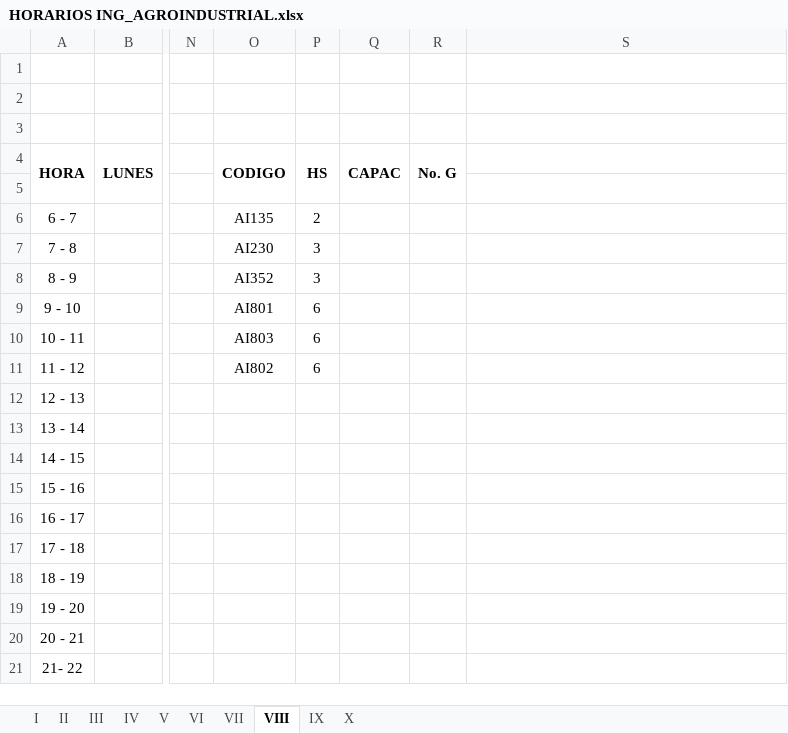
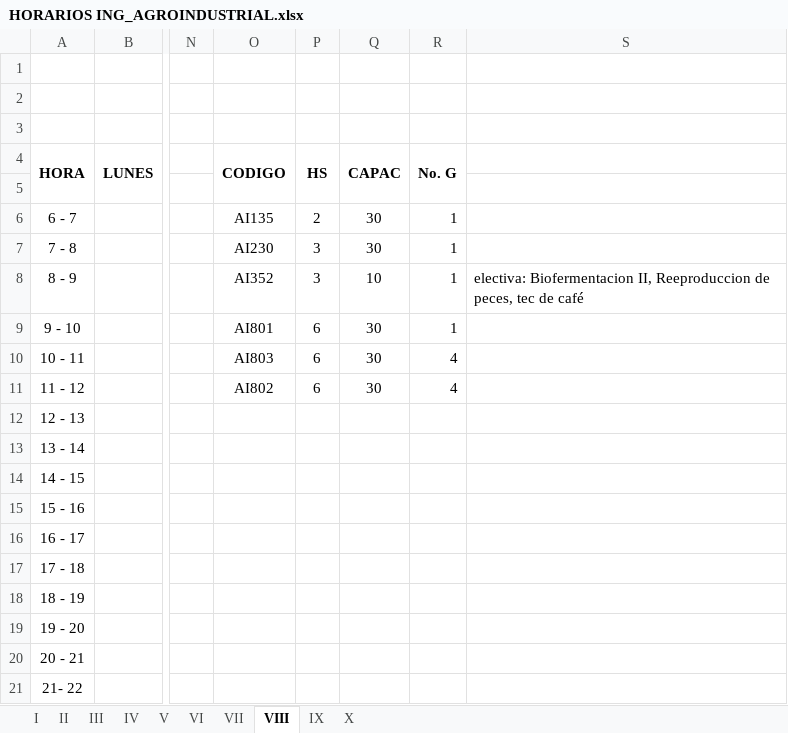
Before and after one commit to omairatapias/INGENIERIAS, an Excel workbook: I.Agroindustrial/HORARIOS ING_AGROINDUSTRIAL.xlsx, sheet VIII, drawn as a sheet; only a part is shown, gaps mark what is left out; values as stored, in another font and other column widths than the file's, no borders; the diff names each change by its address in the sheet, - before the commit and + after, or states it on an @@ line.

```diff
--- a/I.Agroindustrial/HORARIOS ING_AGROINDUSTRIAL.xlsx (sheet VIII)
+++ b/I.Agroindustrial/HORARIOS ING_AGROINDUSTRIAL.xlsx (sheet VIII)
-Q6:Q7: (empty)
+Q6:Q7: 30
-R6:R9: (empty)
+R6:R9: 1
-Q8: (empty)
+Q8: 10
-S8: (empty)
+S8: electiva: Biofermentacion II, Reeproduccion de peces, tec de café
-Q9:Q11: (empty)
+Q9:Q11: 30
-R10:R11: (empty)
+R10:R11: 4
```
Also changed, not shown: sheet I, sheet VI, sheet IX, sheet V, sheet VII, sheet IV, 3 more sheets.
